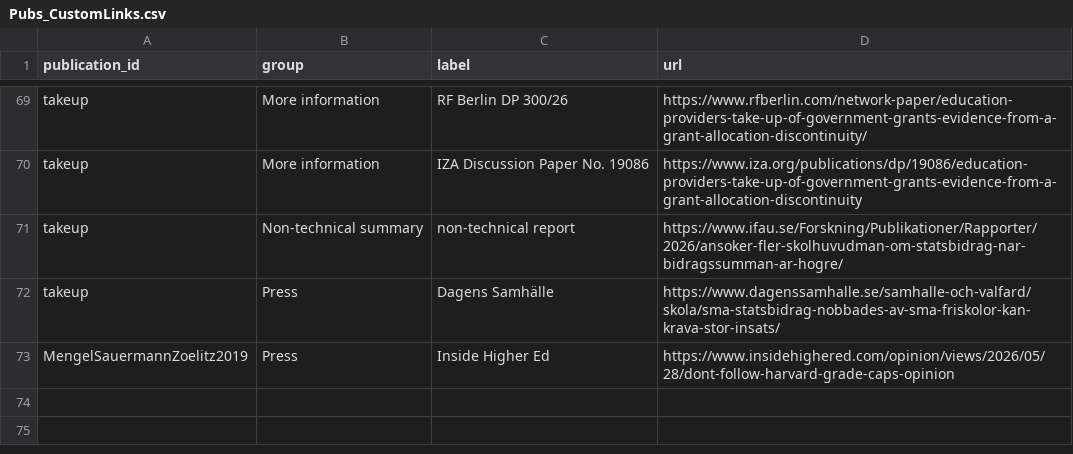
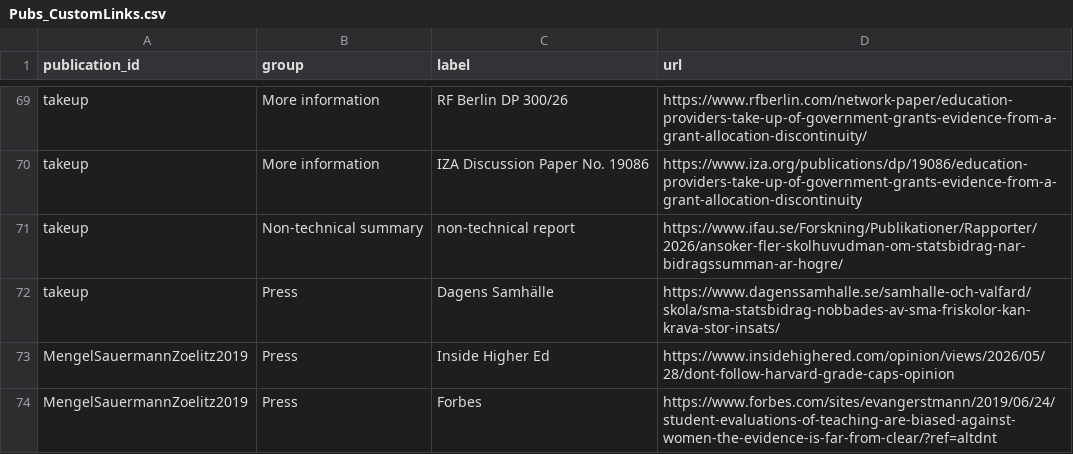
Before and after one commit to jansauermann/jansauermann.github.io, a CSV file: data/Pubs_CustomLinks.csv, drawn as a sheet; only a part is shown, gaps mark what is left out.

Commit message:
Update public publication tables from Google Sheets

```diff
--- a/data/Pubs_CustomLinks.csv
+++ b/data/Pubs_CustomLinks.csv
@@ -73 +73,2 @@
 "MengelSauermannZoelitz2019","Press","Inside Higher Ed","https://www.insidehighered.com/opinion/views/2026/05/28/dont-follow-harvard-grade-caps-opinion"
+"MengelSauermannZoelitz2019","Press","Forbes","https://www.forbes.com/sites/evangerstmann/2019/06/24/student-evaluations-of-teaching-are-biased-against-women-the-evidence-is-far-from-clear/?ref=altdnt"
```
Also changed, not shown: 1 other file.
